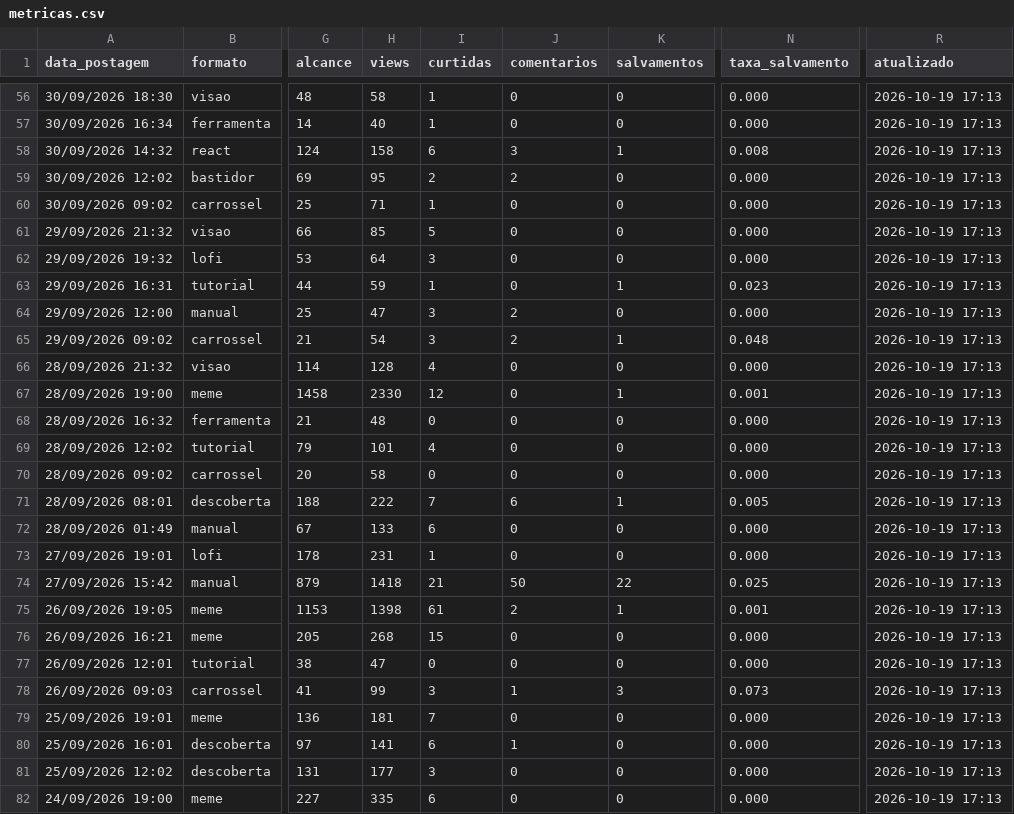
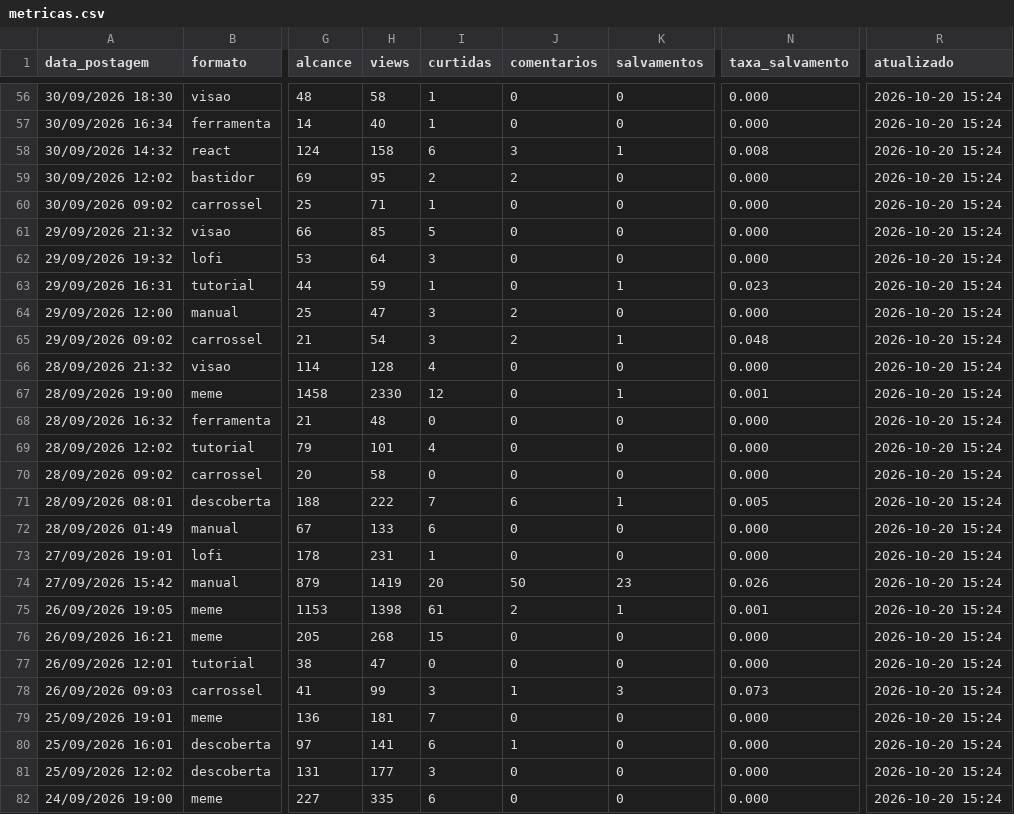
Before and after one commit to gabrielduartefaria26-lab/oasis-agendador, a CSV file: metricas.csv, drawn as a sheet; only a part is shown, gaps mark what is left out; the diff covers the shown part only; the diff names each change by its address in the sheet, - before the commit and + after, or states it on an @@ line.

```diff
--- a/metricas.csv
+++ b/metricas.csv
-R56:R82 (atualizado): 2026-10-19 17:13
+R56:R82 (atualizado): 2026-10-20 15:24
-H74 (views): 1418
+H74 (views): 1419
-I74 (curtidas): 21
+I74 (curtidas): 20
-K74 (salvamentos): 22
+K74 (salvamentos): 23
-N74 (taxa_salvamento): 0.025
+N74 (taxa_salvamento): 0.026
```
Also changed, not shown: 79 edited cells elsewhere in this file.
